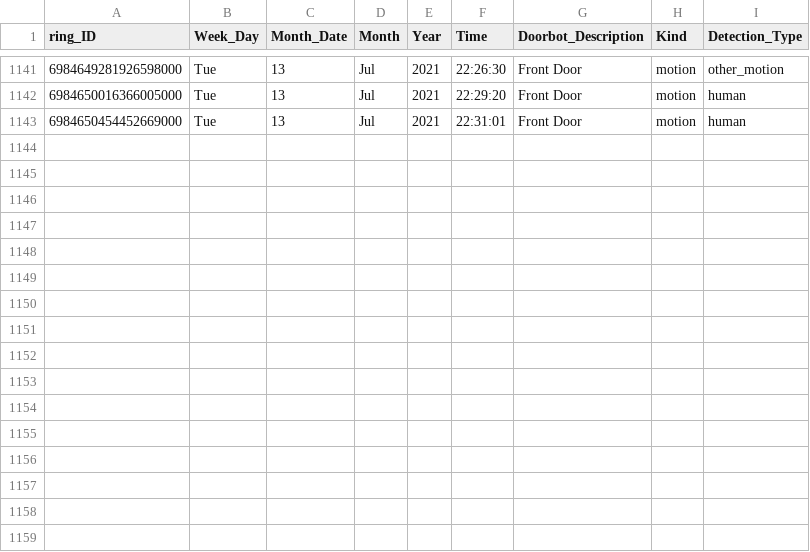
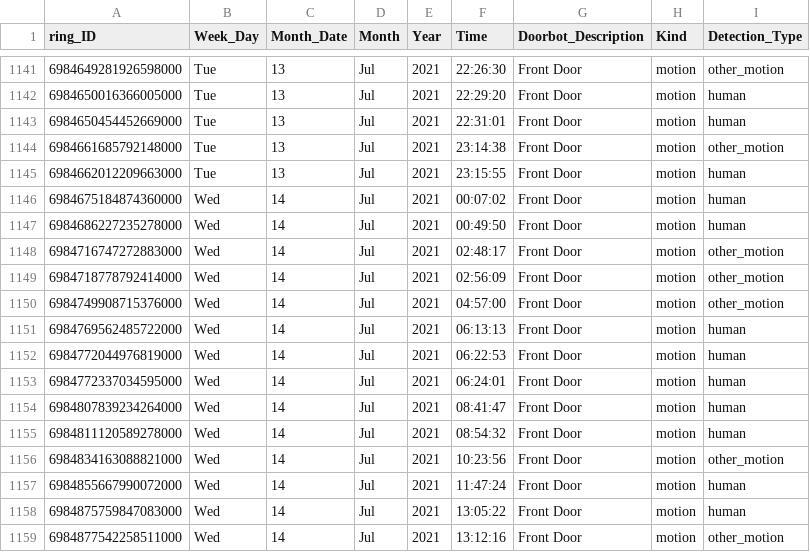
Before and after one commit to apotafiy/ring, a CSV file: camera_data.csv, drawn as a sheet; only a part is shown, gaps mark what is left out.

Commit message:
update csv

```diff
--- a/camera_data.csv
+++ b/camera_data.csv
@@ -1143 +1143,17 @@ ring_ID,Week_Day,Month_Date,Month,Year,Time,Doorbot_Description,Kind,Detection_T
 6984650454452669000,Tue,13,Jul,2021,22:31:01,Front Door,motion,human
+6984661685792148000,Tue,13,Jul,2021,23:14:38,Front Door,motion,other_motion
+6984662012209663000,Tue,13,Jul,2021,23:15:55,Front Door,motion,human
+6984675184874360000,Wed,14,Jul,2021,00:07:02,Front Door,motion,human
+6984686227235278000,Wed,14,Jul,2021,00:49:50,Front Door,motion,human
+6984716747272883000,Wed,14,Jul,2021,02:48:17,Front Door,motion,other_motion
+6984718778792414000,Wed,14,Jul,2021,02:56:09,Front Door,motion,other_motion
+6984749908715376000,Wed,14,Jul,2021,04:57:00,Front Door,motion,other_motion
+6984769562485722000,Wed,14,Jul,2021,06:13:13,Front Door,motion,human
+6984772044976819000,Wed,14,Jul,2021,06:22:53,Front Door,motion,human
+6984772337034595000,Wed,14,Jul,2021,06:24:01,Front Door,motion,human
+6984807839234264000,Wed,14,Jul,2021,08:41:47,Front Door,motion,human
+6984811120589278000,Wed,14,Jul,2021,08:54:32,Front Door,motion,human
+6984834163088821000,Wed,14,Jul,2021,10:23:56,Front Door,motion,other_motion
+6984855667990072000,Wed,14,Jul,2021,11:47:24,Front Door,motion,human
+6984875759847083000,Wed,14,Jul,2021,13:05:22,Front Door,motion,human
+6984877542258511000,Wed,14,Jul,2021,13:12:16,Front Door,motion,other_motion
```
